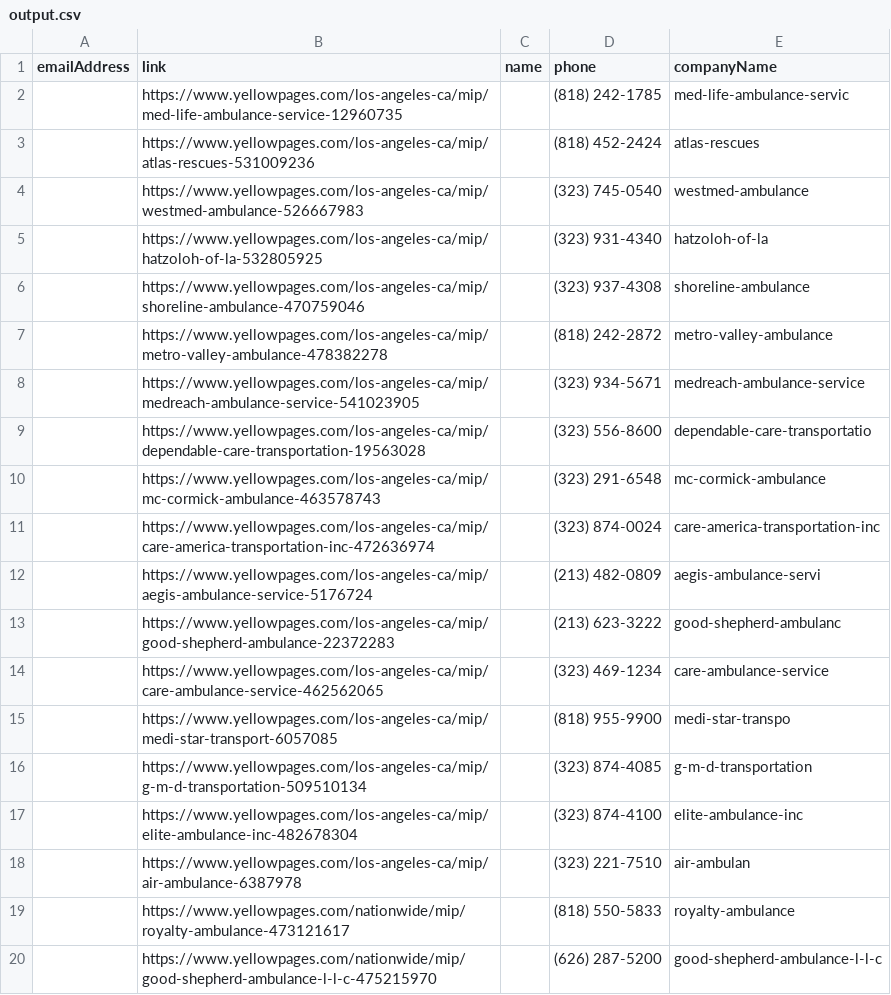
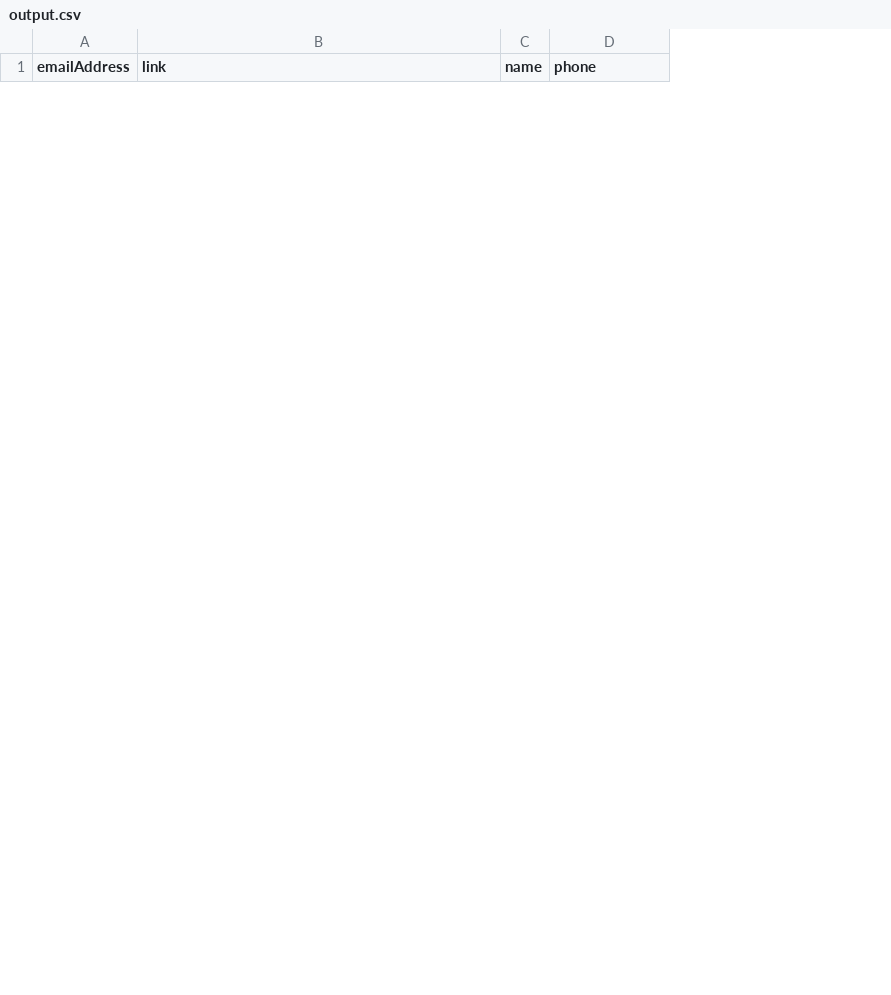
Before and after one commit to PManager1/yp-spr, a CSV file: output.csv, drawn as a sheet; only a part is shown; removed rows and columns are numbered as before the commit, all else as after; the diff covers the shown part only; the diff names each change by its address in the sheet, - before the commit and + after, or states it on an @@ line.

Commit message:
all the names phone no and company name are correct & in ORDER

```diff
--- a/output.csv
+++ b/output.csv
-column E (companyName), empty
-row 2:  | https://www.yellowpages.com/los-angeles-ca/mip/med-life-ambulance-service-12960735 |  | (818) 242-1785 | med-life-ambulance-servic
-row 3:  | https://www.yellowpages.com/los-angeles-ca/mip/atlas-rescues-531009236 |  | (818) 452-2424 | atlas-rescues
-row 4:  | https://www.yellowpages.com/los-angeles-ca/mip/westmed-ambulance-526667983 |  | (323) 745-0540 | westmed-ambulance
-row 5:  | https://www.yellowpages.com/los-angeles-ca/mip/hatzoloh-of-la-532805925 |  | (323) 931-4340 | hatzoloh-of-la
-row 6:  | https://www.yellowpages.com/los-angeles-ca/mip/shoreline-ambulance-470759046 |  | (323) 937-4308 | shoreline-ambulance
-row 7:  | https://www.yellowpages.com/los-angeles-ca/mip/metro-valley-ambulance-478382278 |  | (818) 242-2872 | metro-valley-ambulance
-row 8:  | https://www.yellowpages.com/los-angeles-ca/mip/medreach-ambulance-service-541023905 |  | (323) 934-5671 | medreach-ambulance-service
-row 9:  | https://www.yellowpages.com/los-angeles-ca/mip/dependable-care-transportation-19563028 |  | (323) 556-8600 | dependable-care-transportatio
-row 10:  | https://www.yellowpages.com/los-angeles-ca/mip/mc-cormick-ambulance-463578743 |  | (323) 291-6548 | mc-cormick-ambulance
-row 11:  | https://www.yellowpages.com/los-angeles-ca/mip/care-america-transportation-inc-472636974 |  | (323) 874-0024 | care-america-transportation-inc
-row 12:  | https://www.yellowpages.com/los-angeles-ca/mip/aegis-ambulance-service-5176724 |  | (213) 482-0809 | aegis-ambulance-servi
-row 13:  | https://www.yellowpages.com/los-angeles-ca/mip/good-shepherd-ambulance-22372283 |  | (213) 623-3222 | good-shepherd-ambulanc
-row 14:  | https://www.yellowpages.com/los-angeles-ca/mip/care-ambulance-service-462562065 |  | (323) 469-1234 | care-ambulance-service
-row 15:  | https://www.yellowpages.com/los-angeles-ca/mip/medi-star-transport-6057085 |  | (818) 955-9900 | medi-star-transpo
-row 16:  | https://www.yellowpages.com/los-angeles-ca/mip/g-m-d-transportation-509510134 |  | (323) 874-4085 | g-m-d-transportation
-row 17:  | https://www.yellowpages.com/los-angeles-ca/mip/elite-ambulance-inc-482678304 |  | (323) 874-4100 | elite-ambulance-inc
-row 18:  | https://www.yellowpages.com/los-angeles-ca/mip/air-ambulance-6387978 |  | (323) 221-7510 | air-ambulan
-row 19:  | https://www.yellowpages.com/nationwide/mip/royalty-ambulance-473121617 |  | (818) 550-5833 | royalty-ambulance
-row 20:  | https://www.yellowpages.com/nationwide/mip/good-shepherd-ambulance-l-l-c-475215970 |  | (626) 287-5200 | good-shepherd-ambulance-l-l-c
```
Also changed, not shown: 34 added rows and 11 removed rows elsewhere in this file, 3 other files.
